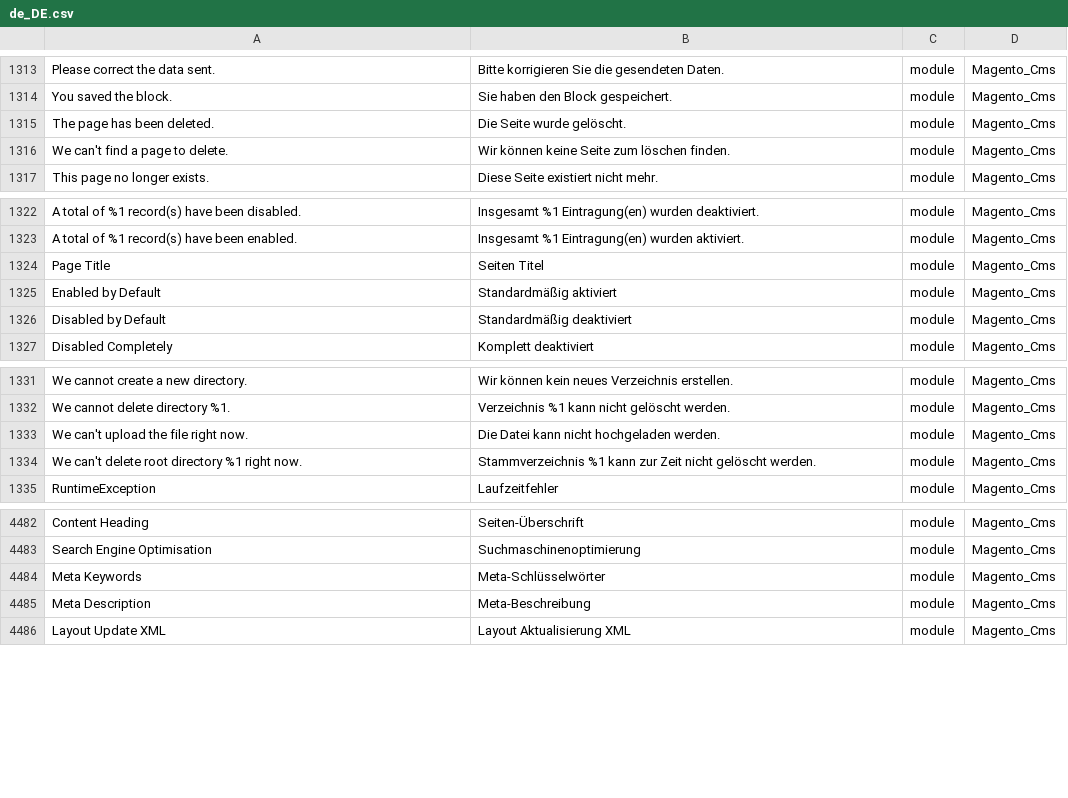
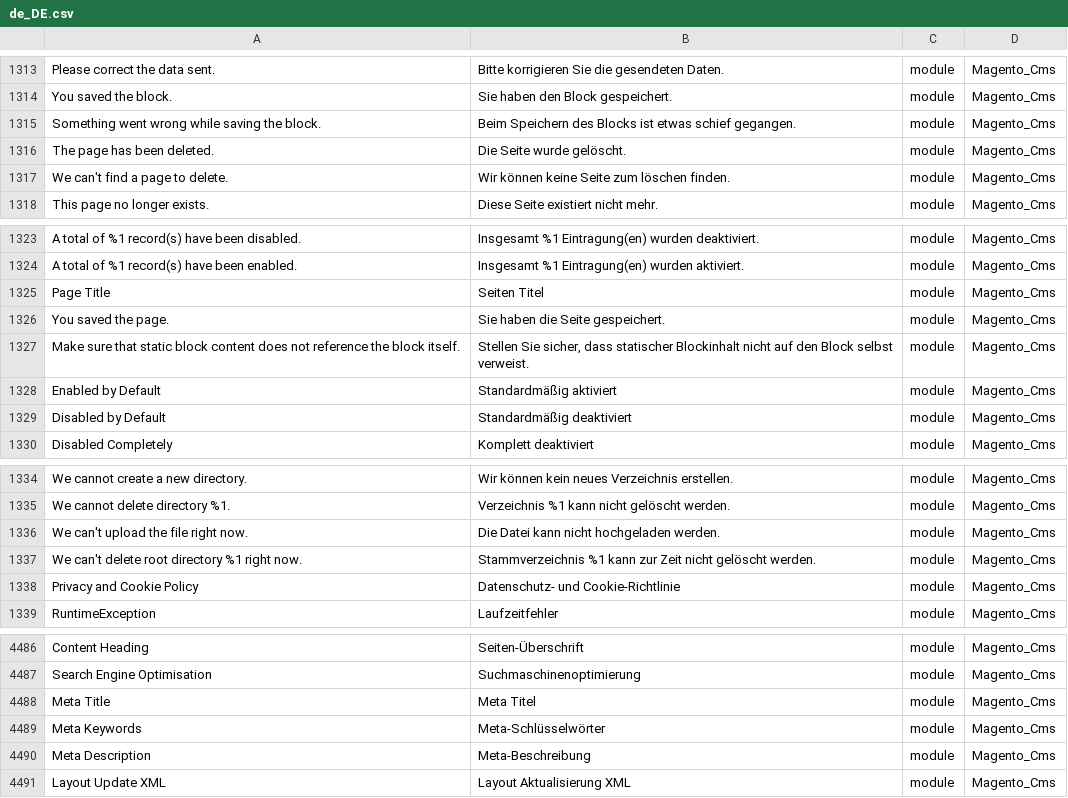
Before and after one commit to therool/language_de_de, a CSV file: de_DE.csv, drawn as a sheet; only a part is shown, gaps mark what is left out; the diff names each change by its address in the sheet, - before the commit and + after, or states it on an @@ line.

```diff
--- a/de_DE.csv
+++ b/de_DE.csv
+row 1315: Something went wrong while saving the block. | Beim Speichern des Blocks ist etwas schief gegangen. | module | Magento_Cms
+row 1326: You saved the page. | Sie haben die Seite gespeichert. | module | Magento_Cms
+row 1327: Make sure that static block content does not reference the block itself. | Stellen Sie sicher, dass statischer Blockinhalt nicht auf den Block selbst verweist. | module | Magento_Cms
+row 1338: Privacy and Cookie Policy | Datenschutz- und Cookie-Richtlinie | module | Magento_Cms
+row 4488: Meta Title | Meta Titel | module | Magento_Cms
```
Also changed, not shown: 1 other file.
